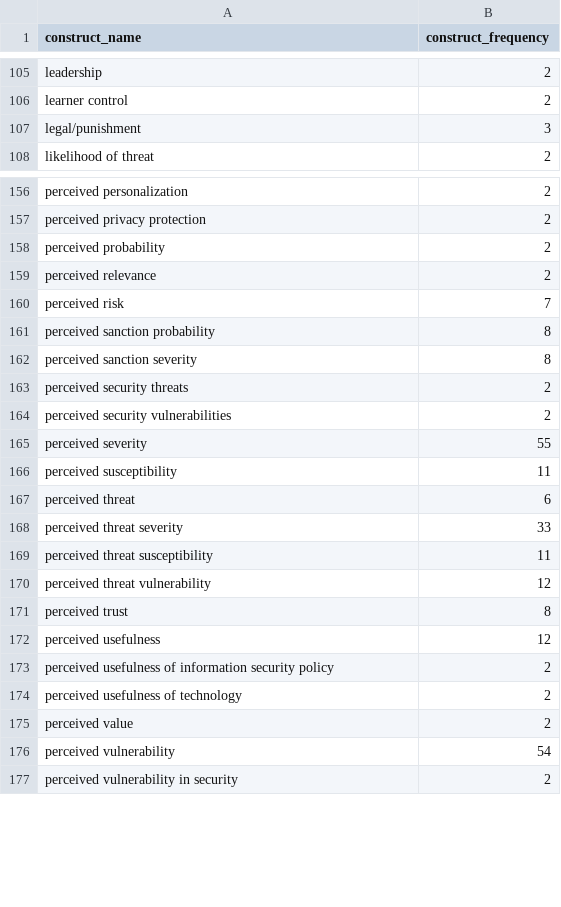
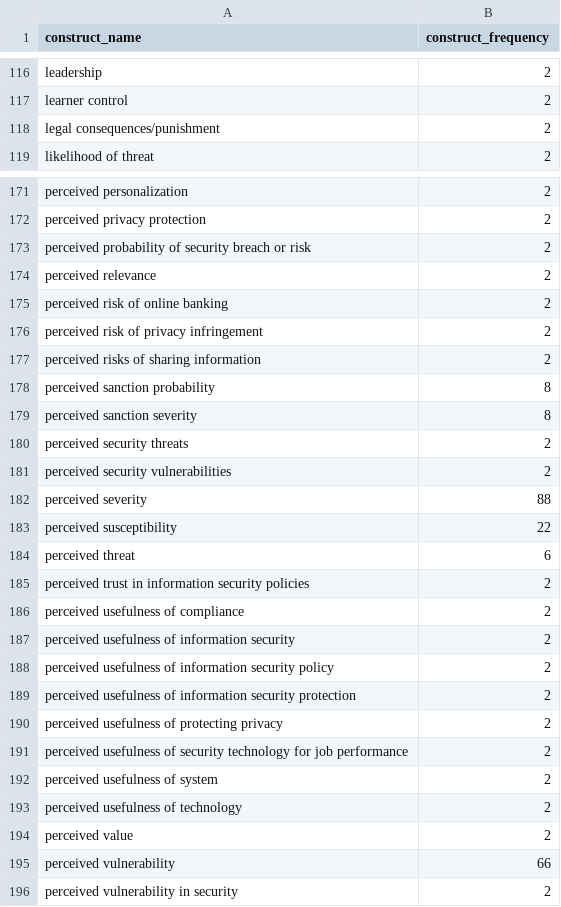
Before and after one commit to neleborgert/CSE-review, a CSV file: code/results/Only Convergent and Discriminant Constructs - Only Selfdeveloped Scales.csv, drawn as a sheet; only a part is shown, gaps mark what is left out; the diff covers the shown part only.

Commit message:
updated results files
updated results files after checking spelling mistakes in construct validity

```diff
--- a/code/results/Only Convergent and Discriminant Constructs - Only Selfdeveloped Scales.csv
+++ b/code/results/Only Convergent and Discriminant Constructs - Only Selfdeveloped Scales.csv
@@ -106,3 +117,3 @@ leadership;2
 learner control;2
-legal/punishment;3
+legal consequences/punishment;2
 likelihood of threat;2
@@ -157,5 +172,7 @@ perceived personalization;2
 perceived privacy protection;2
-perceived probability;2
+perceived probability of security breach or risk;2
 perceived relevance;2
-perceived risk;7
+perceived risk of online banking;2
+perceived risk of privacy infringement;2
+perceived risks of sharing information;2
 perceived sanction probability;8
@@ -164,14 +181,16 @@ perceived security threats;2
 perceived security vulnerabilities;2
-perceived severity;55
-perceived susceptibility;11
+perceived severity;88
+perceived susceptibility;22
 perceived threat;6
-perceived threat severity;33
-perceived threat susceptibility;11
-perceived threat vulnerability;12
-perceived trust;8
-perceived usefulness;12
+perceived trust in information security policies;2
+perceived usefulness of compliance;2
+perceived usefulness of information security;2
 perceived usefulness of information security policy;2
+perceived usefulness of information security protection;2
+perceived usefulness of protecting privacy;2
+perceived usefulness of security technology for job performance;2
+perceived usefulness of system;2
 perceived usefulness of technology;2
 perceived value;2
-perceived vulnerability;54
+perceived vulnerability;66
 perceived vulnerability in security;2
```
Also changed, not shown: 33 added rows, 17 removed rows and 32 edited cells elsewhere in this file, code/results/Counts of All Convergent Constructs - Only Selfdeveloped Scales.csv, code/results/Counts of All Discriminant Constructs - Only Selfdeveloped Scales.csv, 2 other files.
